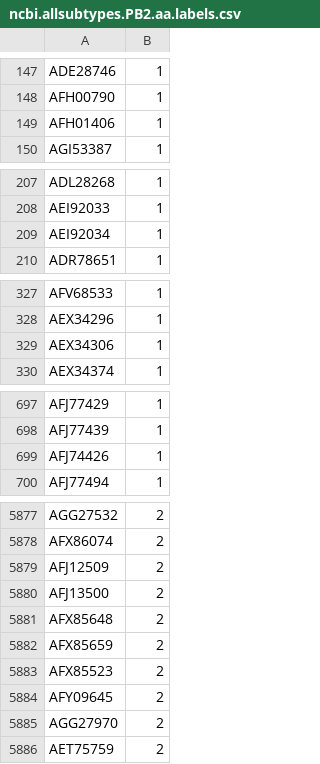
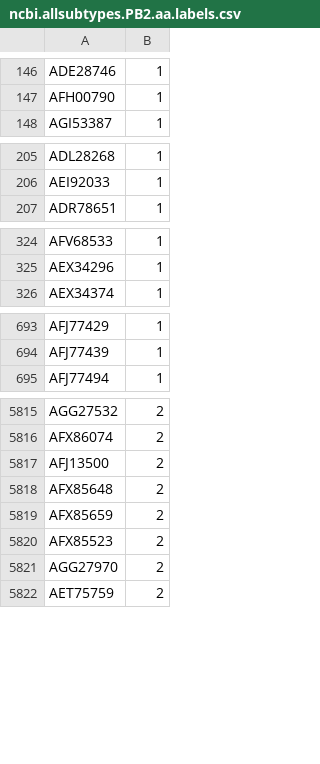
Before and after one commit to kjemmett/flu, a CSV file: data/ncbi.allsubtypes.PB2.aa.labels.csv, drawn as a sheet; only a part is shown, gaps mark what is left out; the diff covers the shown part only.

```diff
--- a/data/ncbi.allsubtypes.PB2.aa.labels.csv
+++ b/data/ncbi.allsubtypes.PB2.aa.labels.csv
@@ -148,3 +147,2 @@ ADE28746,1
 AFH00790,1
-AFH01406,1
 AGI53387,1
@@ -208,3 +206,2 @@ ADL28268,1
 AEI92033,1
-AEI92034,1
 ADR78651,1
@@ -328,3 +325,2 @@ AFV68533,1
 AEX34296,1
-AEX34306,1
 AEX34374,1
@@ -698,3 +694,2 @@ AFJ77429,1
 AFJ77439,1
-AFJ74426,1
 AFJ77494,1
@@ -5878,3 +5816,2 @@ AGG27532,2
 AFX86074,2
-AFJ12509,2
 AFJ13500,2
@@ -5883,3 +5820,2 @@ AFX85659,2
 AFX85523,2
-AFY09645,2
 AGG27970,2
```
Also changed, not shown: 64 removed rows elsewhere in this file, 1 other file.
